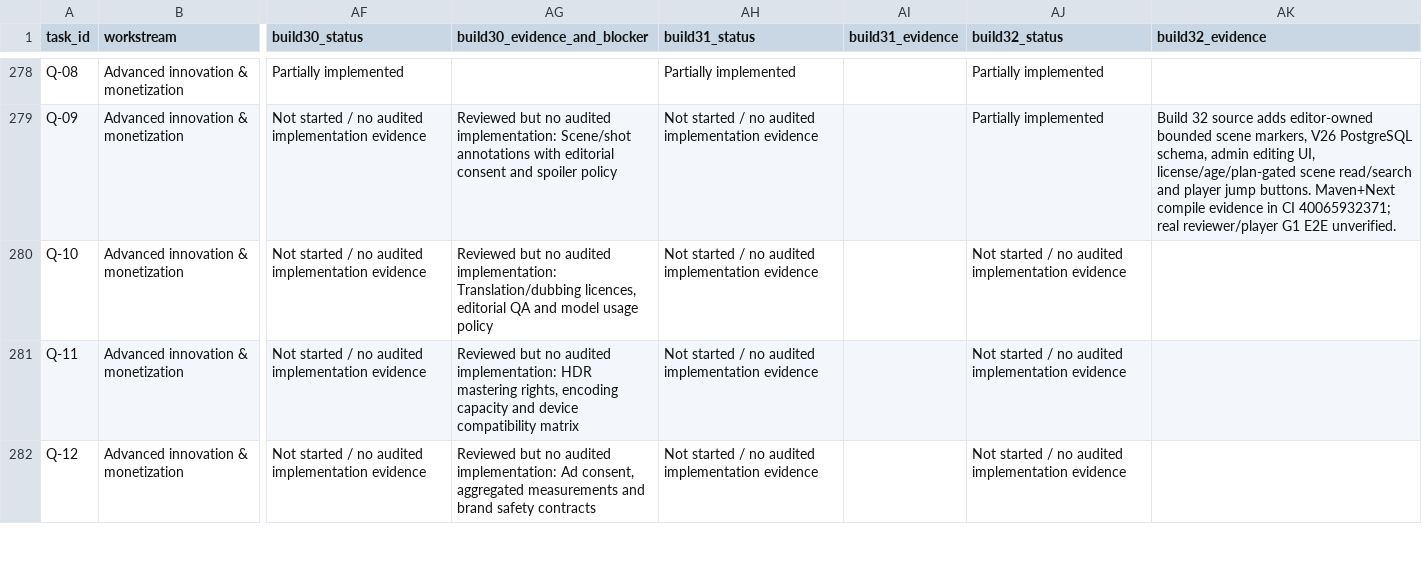
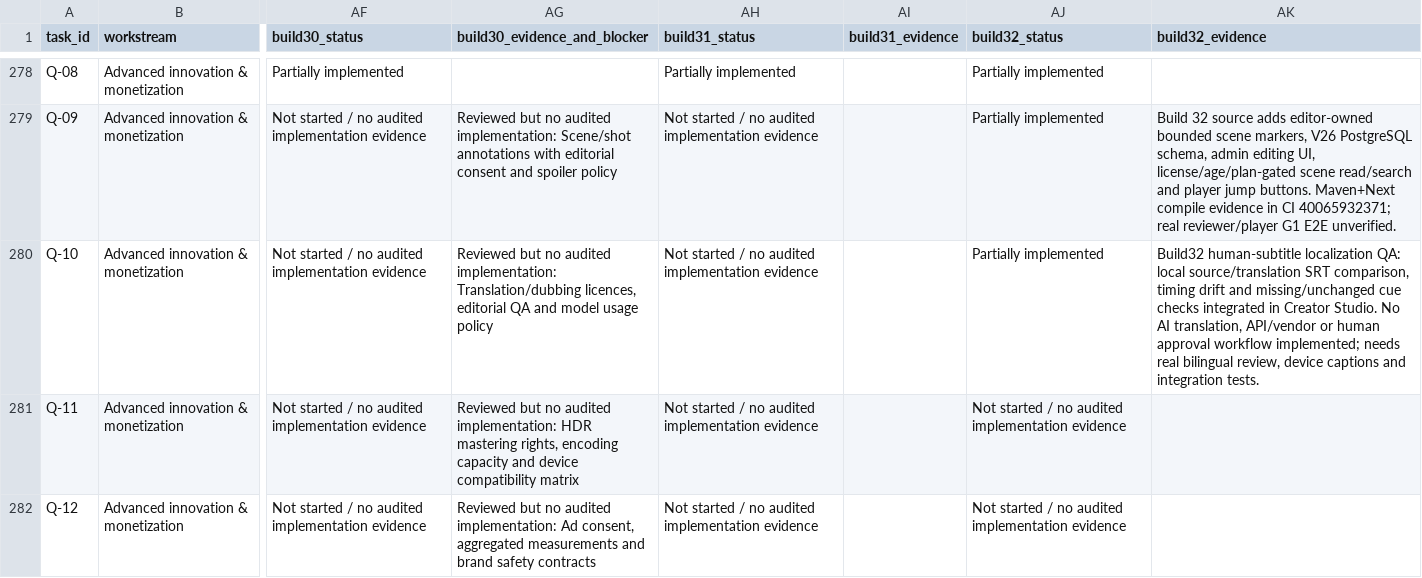
Before and after one commit to kawakaze430/ReelNest, a CSV file: docs/BUILD32_282_TASKS.csv, drawn as a sheet; only a part is shown, gaps mark what is left out; the diff names each change by its address in the sheet, - before the commit and + after, or states it on an @@ line.

Commit message:
Build32: run subtitle localization QA tests, advance Q09/Q10 source progress, audit 282 tasks

```diff
--- a/docs/BUILD32_282_TASKS.csv
+++ b/docs/BUILD32_282_TASKS.csv
-AJ280 (build32_status): Not started / no audited implementation evidence
+AJ280 (build32_status): Partially implemented
-AK280 (build32_evidence): (empty)
+AK280 (build32_evidence): Build32 human-subtitle localization QA: local source/translation SRT comparison, timing drift and missing/unchanged cue checks integrated in Creator Studio. No AI translation, API/vendor or human approval workflow implemented; needs real bilingual review, device captions and integration tests.
```
Also changed, not shown: 7 other files.
